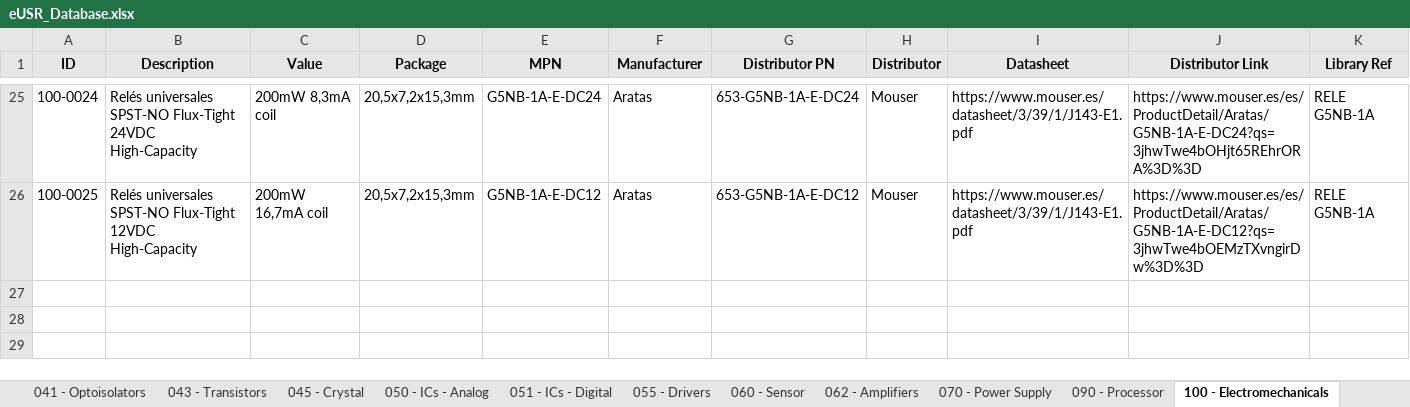
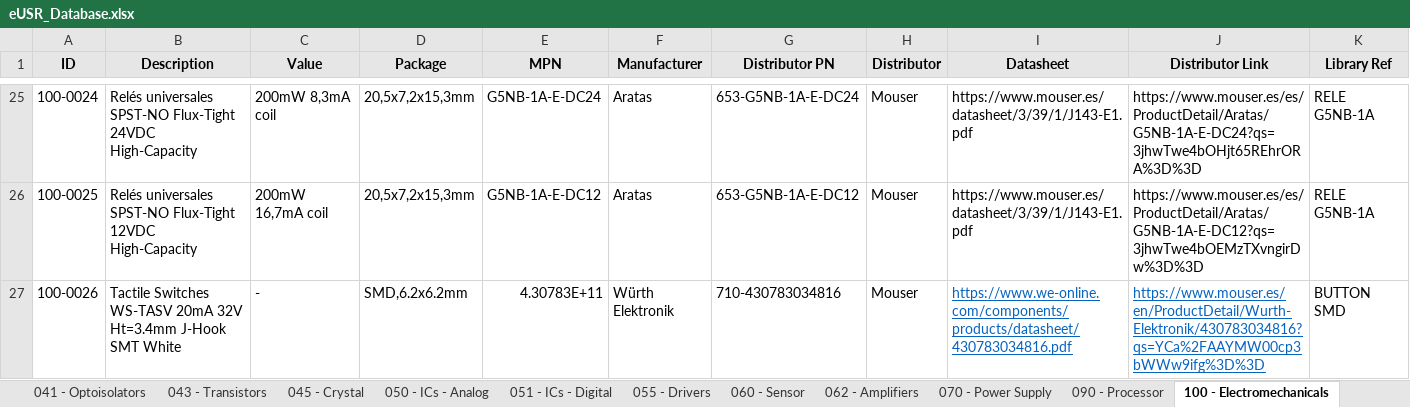
Before and after one commit to Gustavo-Gago/LIB, an Excel workbook: eUSR_Database.xlsx, sheet 100 - Electromechanicals, drawn as a sheet; only a part is shown, gaps mark what is left out; values as stored, in another font and other column widths than the file's, no borders; rows hold the shown columns only; the diff names each change by its address in the sheet, - before the commit and + after, or states it on an @@ line.

```diff
--- a/eUSR_Database.xlsx (sheet 100 - Electromechanicals)
+++ b/eUSR_Database.xlsx (sheet 100 - Electromechanicals)
+row 27: 100-0026 | Tactile Switches WS-TASV 20mA 32V Ht=3.4mm J-Hook SMT White | - | SMD,6.2x6.2mm | 4.30783E+11 | Würth Elektronik | 710-430783034816 | Mouser | https://www.we-online.com/components/products/datasheet/430783034816.pdf | https://www.mouser.es/en/ProductDetail/Wurth-Elektronik/430783034816?qs=YCa%2FAAYMW00cp3bWWw9ifg%3D%3D | BUTTON SMD
```
Also changed, not shown: 2 other files.
